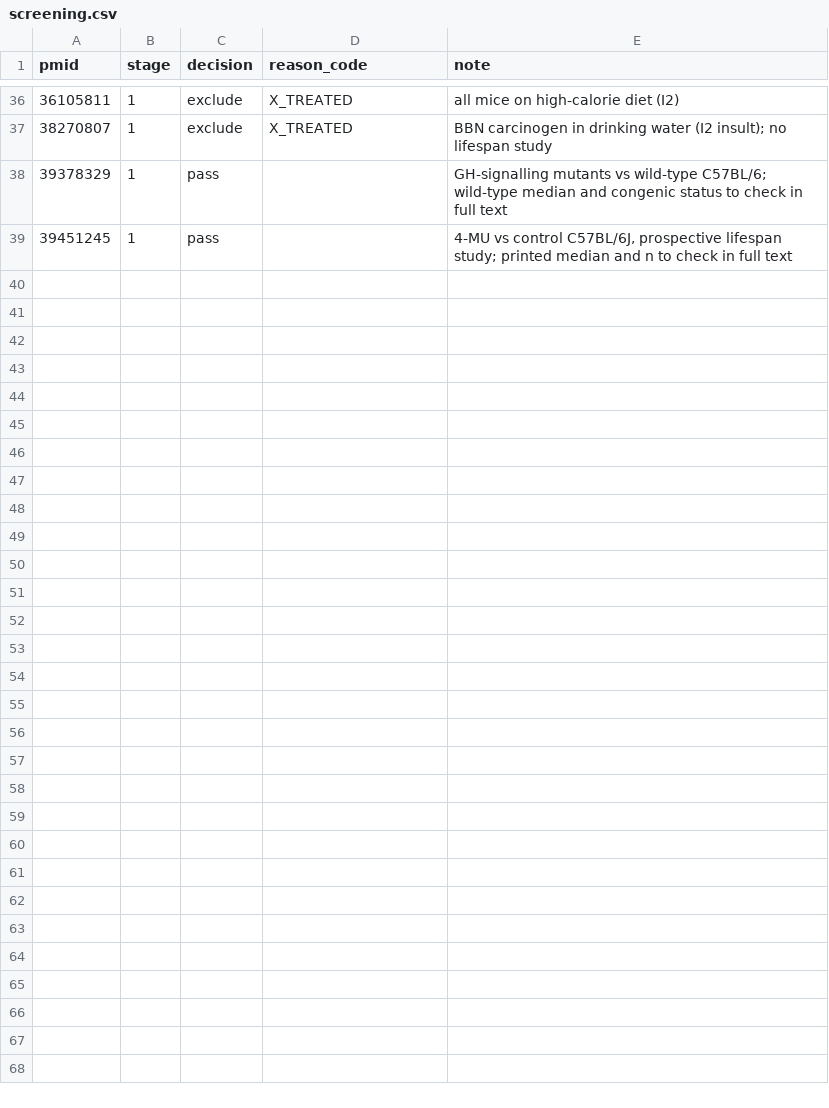
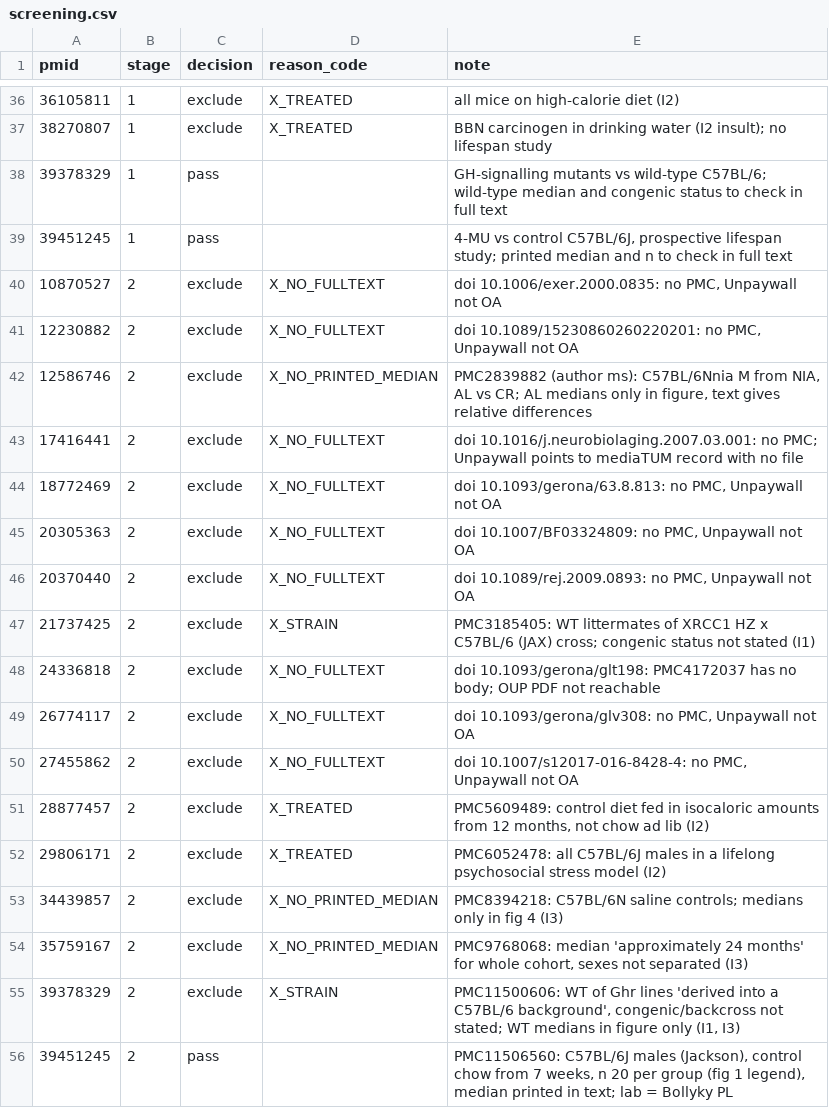
Before and after one commit to astra-longevity/Astra, a CSV file: literature/lifespan/c57bl6-range/screening.csv, drawn as a sheet; only a part is shown, gaps mark what is left out.

Commit message:
literature: C57BL/6 range stage-2 screening (1 lab M, 0 F: below 5)
17 full texts sought; 1 pass (39451245), 16 excluded by rule codes (9 X_NO_FULLTEXT). Range stays pending; reported to A2.

Agent: A71

```diff
--- a/literature/lifespan/c57bl6-range/screening.csv
+++ b/literature/lifespan/c57bl6-range/screening.csv
@@ -39 +39,18 @@ pmid,stage,decision,reason_code,note
 39451245,1,pass,,"4-MU vs control C57BL/6J, prospective lifespan study; printed median and n to check in full text"
+10870527,2,exclude,X_NO_FULLTEXT,"doi 10.1006/exer.2000.0835: no PMC, Unpaywall not OA"
+12230882,2,exclude,X_NO_FULLTEXT,"doi 10.1089/15230860260220201: no PMC, Unpaywall not OA"
+12586746,2,exclude,X_NO_PRINTED_MEDIAN,"PMC2839882 (author ms): C57BL/6Nnia M from NIA, AL vs CR; AL medians only in figure, text gives relative differences"
+17416441,2,exclude,X_NO_FULLTEXT,"doi 10.1016/j.neurobiolaging.2007.03.001: no PMC; Unpaywall points to mediaTUM record with no file"
+18772469,2,exclude,X_NO_FULLTEXT,"doi 10.1093/gerona/63.8.813: no PMC, Unpaywall not OA"
+20305363,2,exclude,X_NO_FULLTEXT,"doi 10.1007/BF03324809: no PMC, Unpaywall not OA"
+20370440,2,exclude,X_NO_FULLTEXT,"doi 10.1089/rej.2009.0893: no PMC, Unpaywall not OA"
+21737425,2,exclude,X_STRAIN,"PMC3185405: WT littermates of XRCC1 HZ x C57BL/6 (JAX) cross; congenic status not stated (I1)"
+24336818,2,exclude,X_NO_FULLTEXT,"doi 10.1093/gerona/glt198: PMC4172037 has no body; OUP PDF not reachable"
+26774117,2,exclude,X_NO_FULLTEXT,"doi 10.1093/gerona/glv308: no PMC, Unpaywall not OA"
+27455862,2,exclude,X_NO_FULLTEXT,"doi 10.1007/s12017-016-8428-4: no PMC, Unpaywall not OA"
+28877457,2,exclude,X_TREATED,"PMC5609489: control diet fed in isocaloric amounts from 12 months, not chow ad lib (I2)"
+29806171,2,exclude,X_TREATED,"PMC6052478: all C57BL/6J males in a lifelong psychosocial stress model (I2)"
+34439857,2,exclude,X_NO_PRINTED_MEDIAN,"PMC8394218: C57BL/6N saline controls; medians only in fig 4 (I3)"
+35759167,2,exclude,X_NO_PRINTED_MEDIAN,"PMC9768068: median 'approximately 24 months' for whole cohort, sexes not separated (I3)"
+39378329,2,exclude,X_STRAIN,"PMC11500606: WT of Ghr lines 'derived into a C57BL/6 background', congenic/backcross not stated; WT medians in figure only (I1, I3)"
+39451245,2,pass,,"PMC11506560: C57BL/6J males (Jackson), control chow from 7 weeks, n 20 per group (fig 1 legend), median printed in text; lab = Bollyky PL"
```
Also changed, not shown: 1 other file.
